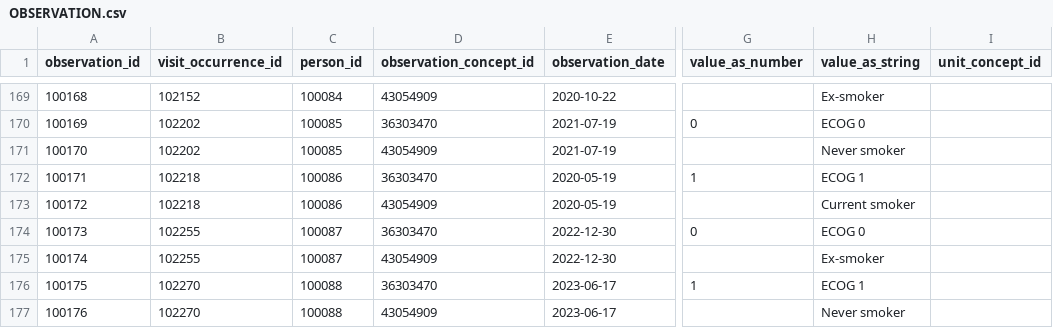
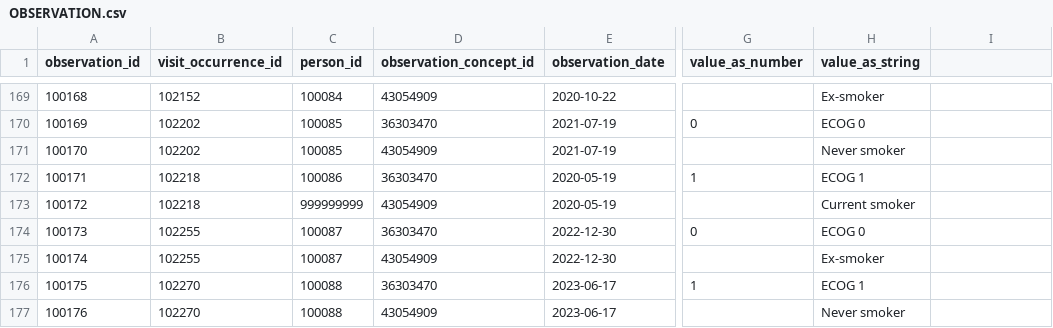
Before and after one commit to nanumspace/K-AIPA_DQ, a CSV file: synth/output/dirty/LUNG_CANCER/OBSERVATION.csv, drawn as a sheet; only a part is shown, gaps mark what is left out; the diff covers the shown part only; the diff names each change by its address in the sheet, - before the commit and + after, or states it on an @@ line.

```diff
--- a/synth/output/dirty/LUNG_CANCER/OBSERVATION.csv
+++ b/synth/output/dirty/LUNG_CANCER/OBSERVATION.csv
-I1: unit_concept_id
+I1: (empty)
-C173 (person_id): 100086
+C173 (person_id): 999999999
```
Also changed, not shown: 27 edited cells elsewhere in this file, synth/output/dirty/BREAST_CANCER/fault_manifest.csv, synth/output/dirty/COLORECTAL_CANCER/SACT.csv, 33 other files.
